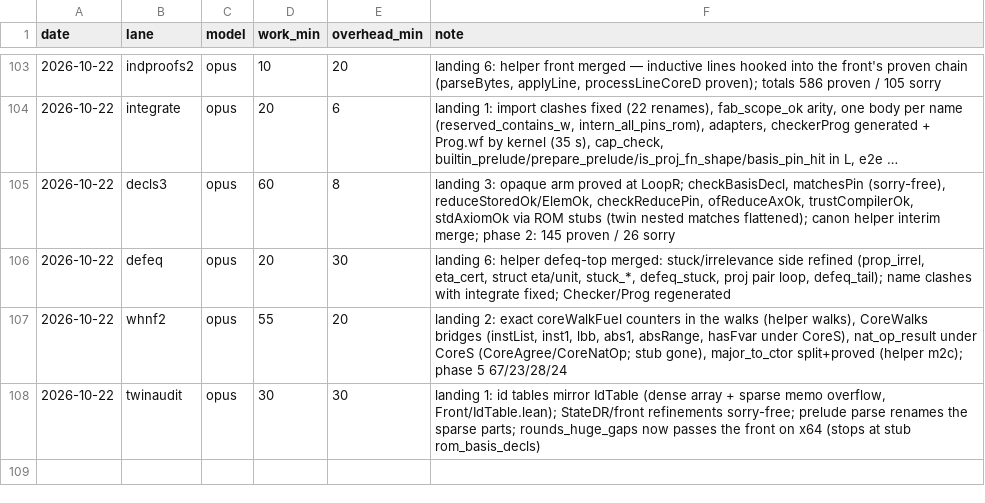
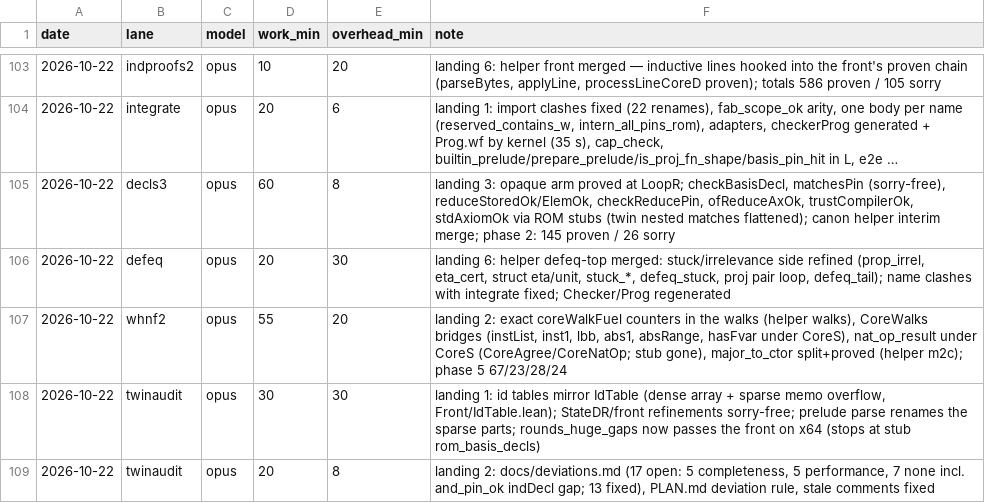
Before and after one commit to leanprover/con-agua, a CSV file: docs/velocity.csv, drawn as a sheet; only a part is shown, gaps mark what is left out; long unchanged cells end in ….

```diff
--- a/docs/velocity.csv
+++ b/docs/velocity.csv
@@ -108 +108,2 @@ date,lane,model,work_min,overhead_min,note
 2026-10-22,twinaudit,opus,30,30,"landing 1: id tables mirror IdTable (dense array + sparse memo overflow, Front/IdTable.lean); StateDR/front refinements sorry-free; prelude parse renames the sparse parts; rounds_huge_gaps now passes the front on x64 (stops at stub rom_basis_decls)"
+2026-10-22,twinaudit,opus,20,8,"landing 2: docs/deviations.md (17 open: 5 completeness, 5 performance, 7 none incl. and_pin_ok indDecl gap; 13 fixed), PLAN.md deviation rule, stale comments fixed"
```
Also changed, not shown: 5 other files.
